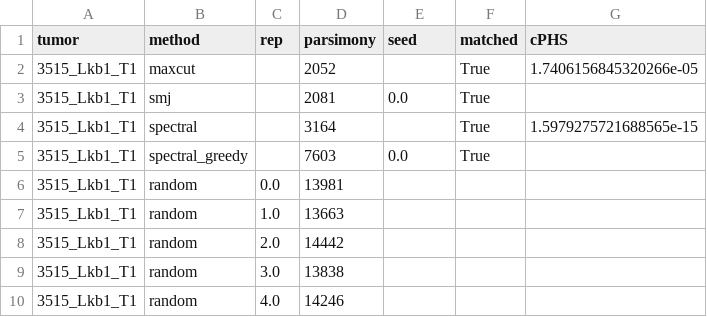
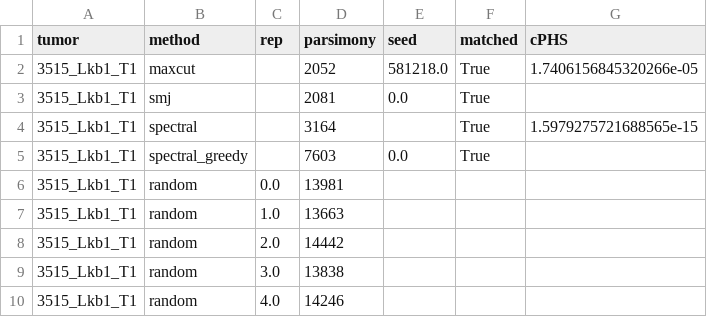
Before and after one commit to YosefLab/cPHS, a CSV file: trees/3515_Lkb1_T1/parsimony.csv, drawn as a sheet.

Commit message:
Reconstructed and random trees scored in the paper (Newick with branch lengths)

```diff
--- a/trees/3515_Lkb1_T1/parsimony.csv
+++ b/trees/3515_Lkb1_T1/parsimony.csv
@@ -1,3 +1,3 @@
 tumor,method,rep,parsimony,seed,matched,cPHS
-3515_Lkb1_T1,maxcut,,2052,,True,1.7406156845320266e-05
+3515_Lkb1_T1,maxcut,,2052,581218.0,True,1.7406156845320266e-05
 3515_Lkb1_T1,smj,,2081,0.0,True,
```
Also changed, not shown: trees/3460_Lkb1_T1/parsimony.csv, 2 other files.
